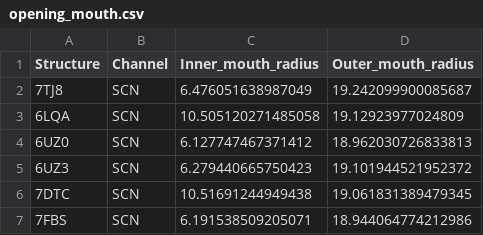
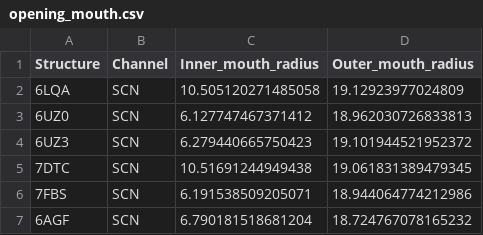
Before and after one commit to jackkellerk/cse407, a CSV file: UTIL/opening_mouth.csv, drawn as a sheet; only a part is shown; the shorter side is filled out with more unchanged rows; the diff names each change by its address in the sheet, - before the commit and + after, or states it on an @@ line.

```diff
--- a/UTIL/opening_mouth.csv
+++ b/UTIL/opening_mouth.csv
-row 2: 7TJ8 | SCN | 6.476051638987049 | 19.242099900085687
```
Also changed, not shown: 2 other files.
